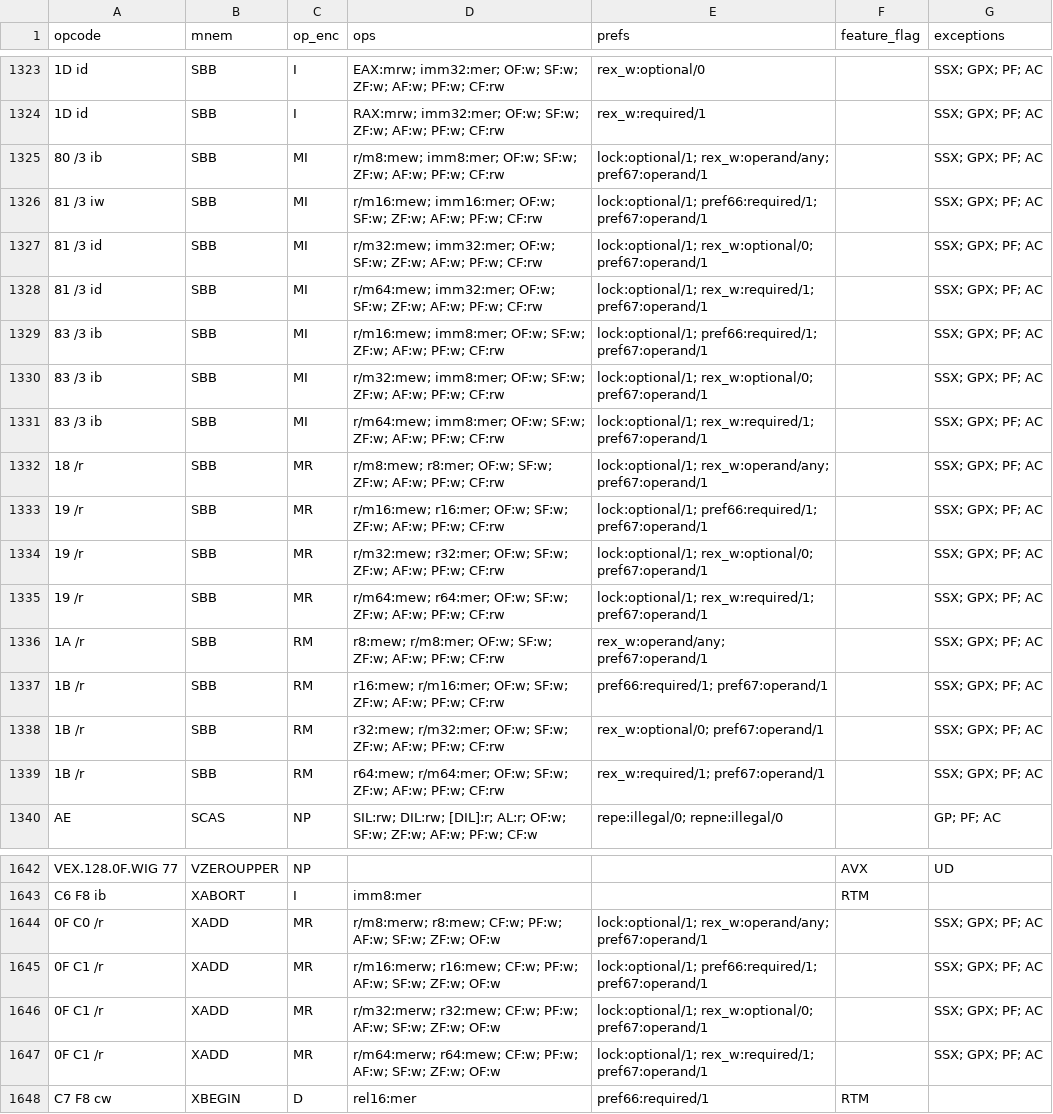
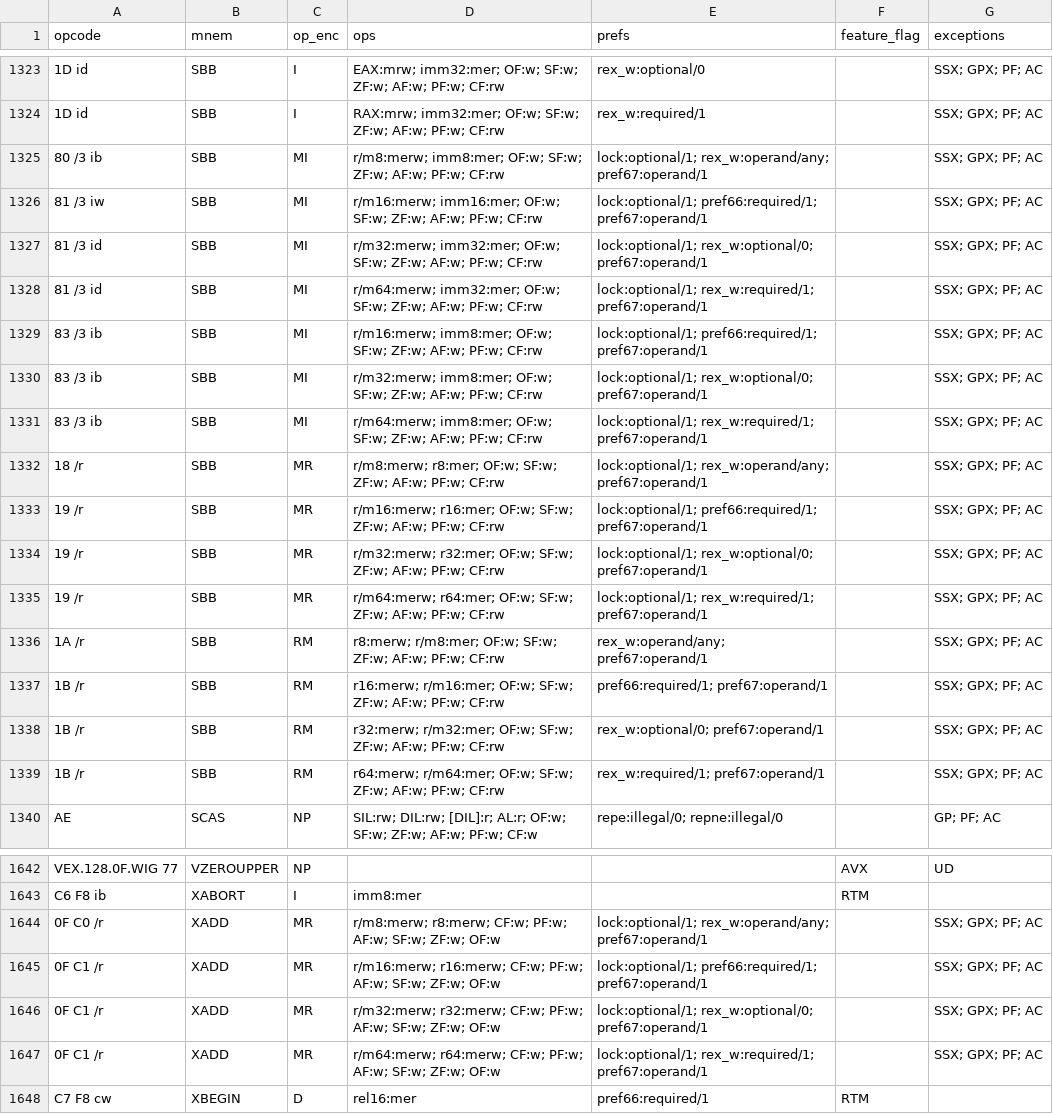
Before and after one commit to evoasm/evoasm-gen, a CSV file: data/tables/x64.csv, drawn as a sheet; only a part is shown, gaps mark what is left out; the diff names each change by its address in the sheet, - before the commit and + after, or states it on an @@ line.

```diff
--- a/data/tables/x64.csv
+++ b/data/tables/x64.csv
-D1325 (ops): r/m8:mew; imm8:mer; OF:w;…
+D1325 (ops): r/m8:merw; imm8:mer; OF:w;…
-D1326 (ops): r/m16:mew; imm16:mer; OF:w;…
+D1326 (ops): r/m16:merw; imm16:mer; OF:w;…
-D1327 (ops): r/m32:mew; imm32:mer; OF:w;…
+D1327 (ops): r/m32:merw; imm32:mer; OF:w;…
-D1328 (ops): r/m64:mew; imm32:mer; OF:w;…
+D1328 (ops): r/m64:merw; imm32:mer; OF:w;…
-D1329 (ops): r/m16:mew; imm8:mer; OF:w;…
+D1329 (ops): r/m16:merw; imm8:mer; OF:w;…
-D1330 (ops): r/m32:mew; imm8:mer; OF:w;…
+D1330 (ops): r/m32:merw; imm8:mer; OF:w;…
-D1331 (ops): r/m64:mew; imm8:mer; OF:w;…
+D1331 (ops): r/m64:merw; imm8:mer; OF:w;…
-D1332 (ops): r/m8:mew; r8:mer; OF:w;…
+D1332 (ops): r/m8:merw; r8:mer; OF:w;…
-D1333 (ops): r/m16:mew; r16:mer; OF:w;…
+D1333 (ops): r/m16:merw; r16:mer; OF:w;…
-D1334 (ops): r/m32:mew; r32:mer; OF:w;…
+D1334 (ops): r/m32:merw; r32:mer; OF:w;…
-D1335 (ops): r/m64:mew; r64:mer; OF:w;…
+D1335 (ops): r/m64:merw; r64:mer; OF:w;…
-D1336 (ops): r8:mew; r/m8:mer; OF:w;…
+D1336 (ops): r8:merw; r/m8:mer; OF:w;…
-D1337 (ops): r16:mew; r/m16:mer; OF:w;…
+D1337 (ops): r16:merw; r/m16:mer; OF:w;…
-D1338 (ops): r32:mew; r/m32:mer; OF:w;…
+D1338 (ops): r32:merw; r/m32:mer; OF:w;…
-D1339 (ops): r64:mew; r/m64:mer; OF:w;…
+D1339 (ops): r64:merw; r/m64:mer; OF:w;…
-D1644 (ops): r/m8:merw; r8:mew; CF:w; PF:w;…
+D1644 (ops): r/m8:merw; r8:merw; CF:w; PF:w;…
-D1645 (ops): r/m16:merw; r16:mew; CF:w; PF:w;…
+D1645 (ops): r/m16:merw; r16:merw; CF:w; PF:w;…
-D1646 (ops): r/m32:merw; r32:mew; CF:w; PF:w;…
+D1646 (ops): r/m32:merw; r32:merw; CF:w; PF:w;…
-D1647 (ops): r/m64:merw; r64:mew; CF:w; PF:w;…
+D1647 (ops): r/m64:merw; r64:merw; CF:w; PF:w;…
```
Also changed, not shown: 1 other file.
